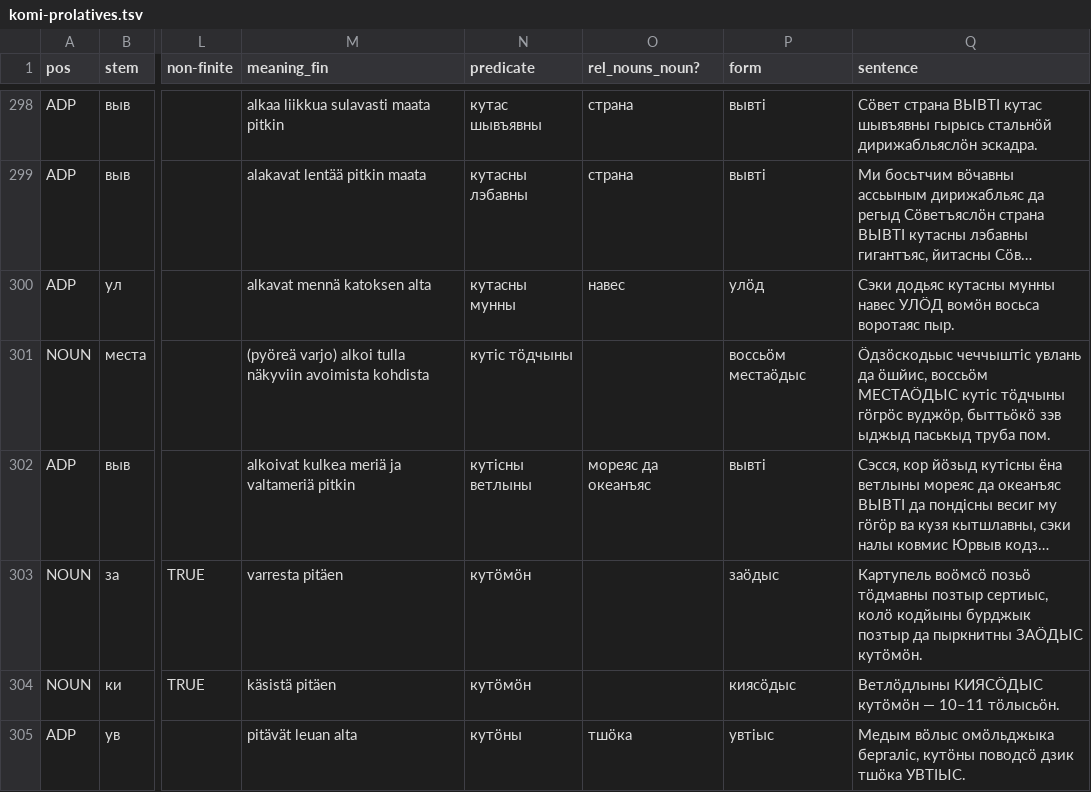
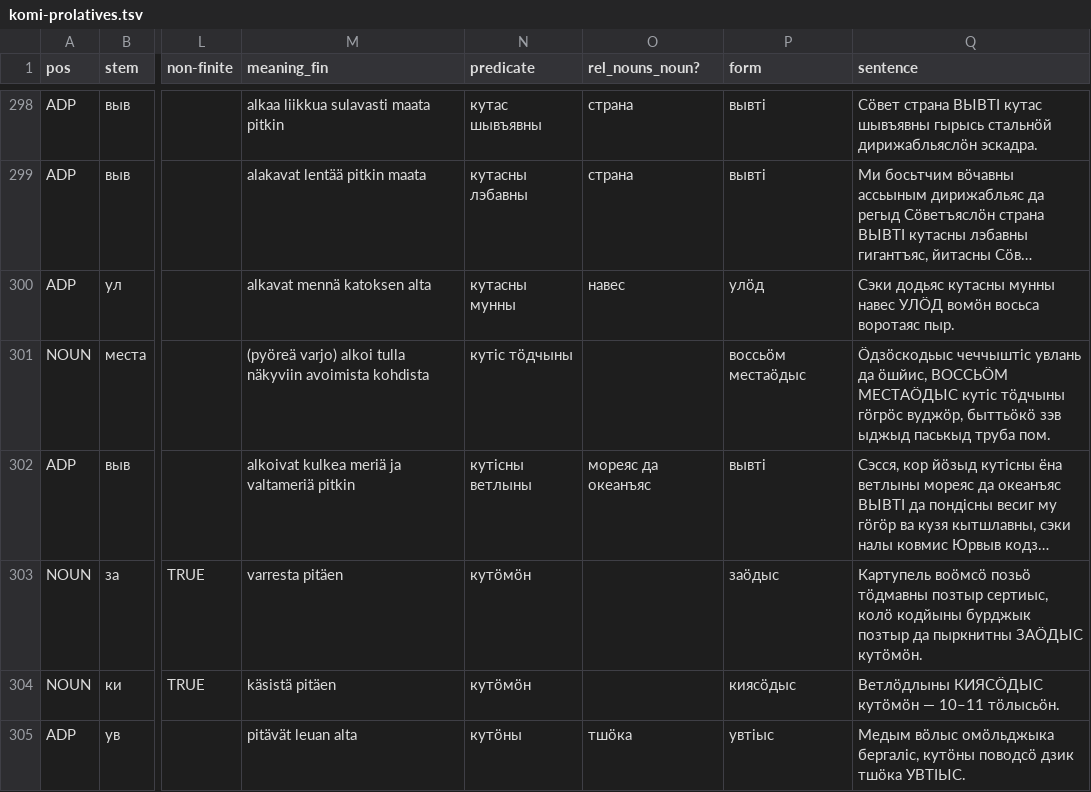
Before and after one commit to langdoc/written-komi-corpus-fennougrica, a TSV file: komi-prolatives.tsv, drawn as a sheet; only a part is shown, gaps mark what is left out; long unchanged cells end in …; the diff covers the shown part only; the diff names each change by its address in the sheet, - before the commit and + after, or states it on an @@ line.

```diff
--- a/komi-prolatives.tsv
+++ b/komi-prolatives.tsv
-Q301 (sentence): …да ӧшйис, воссьӧм МЕСТАӦДЫС кутіс…
+Q301 (sentence): …да ӧшйис, ВОССЬӦМ МЕСТАӦДЫС кутіс…
```
Also changed, not shown: 20 edited cells elsewhere in this file.
